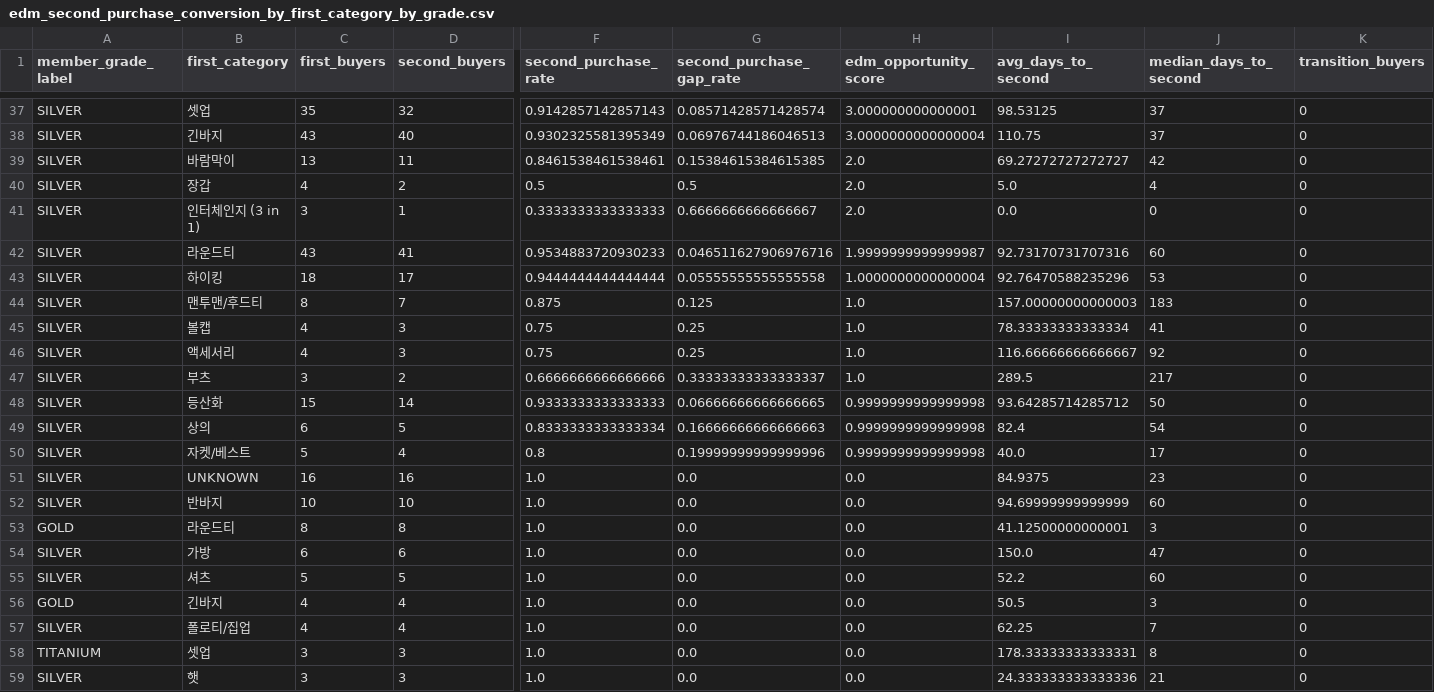
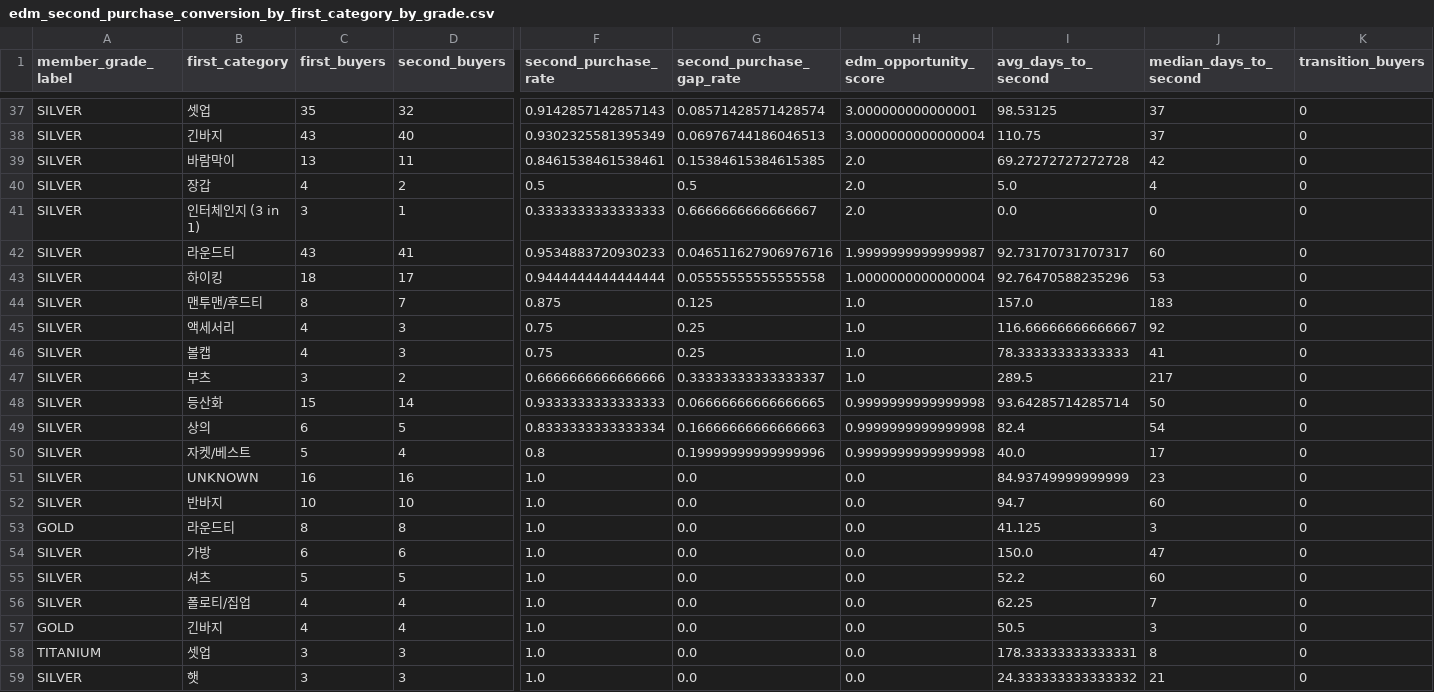
Before and after one commit to koreacolumbia-dotcom/E-comm-marketing-hub, a CSV file: reports/purchase_pattern/data/edm_second_purchase_conversion_by_first_category_by_grade.csv, drawn as a sheet; only a part is shown, gaps mark what is left out; removed rows and columns are numbered as before the commit, all else as after; rows hold the shown columns only; the diff covers the shown part only; the diff names each change by its address in the sheet, - before the commit and + after, or states it on an @@ line.

```diff
--- a/reports/purchase_pattern/data/edm_second_purchase_conversion_by_first_category_by_grade.csv
+++ b/reports/purchase_pattern/data/edm_second_purchase_conversion_by_first_category_by_grade.csv
-I39 (avg_days_to_second): 69.27272727272727
+I39 (avg_days_to_second): 69.27272727272728
-I42 (avg_days_to_second): 92.73170731707316
+I42 (avg_days_to_second): 92.73170731707317
-I44 (avg_days_to_second): 157.00000000000003
+I44 (avg_days_to_second): 157.0
-row 45: SILVER | 볼캡 | 4 | 3 | 0.75 | 0.25 | 1.0 | 78.33333333333334 | 41 | 0
+row 46: SILVER | 볼캡 | 4 | 3 | 0.75 | 0.25 | 1.0 | 78.33333333333333 | 41 | 0
-I48 (avg_days_to_second): 93.64285714285712
+I48 (avg_days_to_second): 93.64285714285714
-I51 (avg_days_to_second): 84.9375
+I51 (avg_days_to_second): 84.93749999999999
-I52 (avg_days_to_second): 94.69999999999999
+I52 (avg_days_to_second): 94.7
-I53 (avg_days_to_second): 41.12500000000001
+I53 (avg_days_to_second): 41.125
@@ row 57 moved to row 56: SILVER @@
-I59 (avg_days_to_second): 24.333333333333336
+I59 (avg_days_to_second): 24.333333333333332
```
Also changed, not shown: 19 edited cells elsewhere in this file, reports/purchase_pattern/data/edm_repeat_timing_by_first_category_by_grade.csv, reports/purchase_pattern/data/member_segments.csv, 49 other files.
